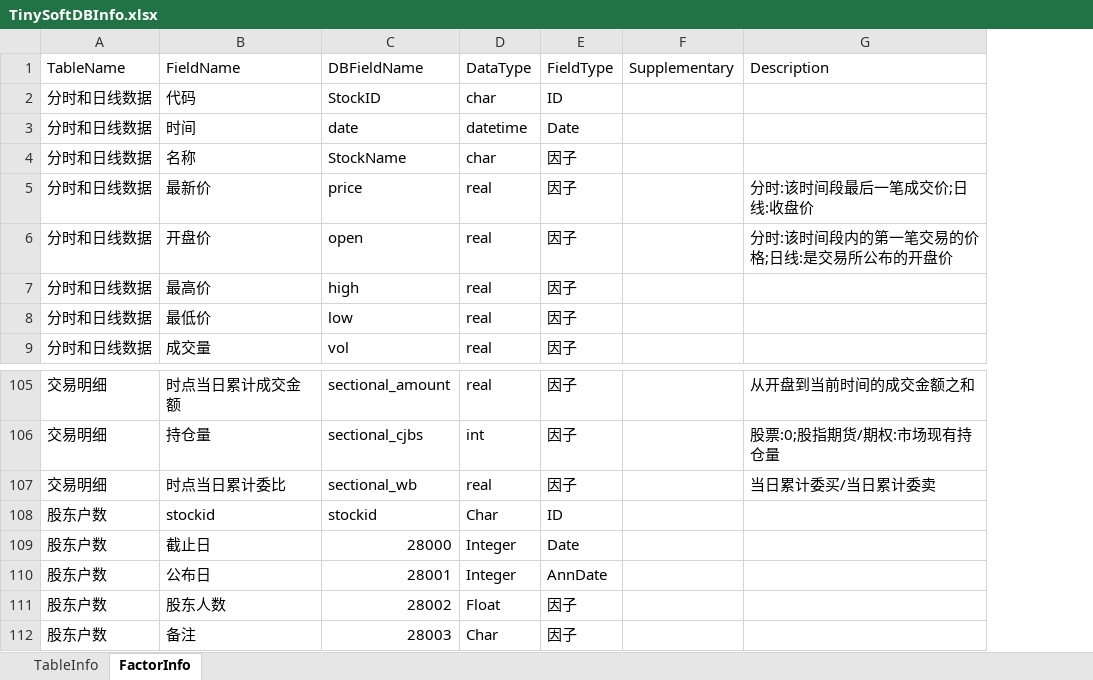
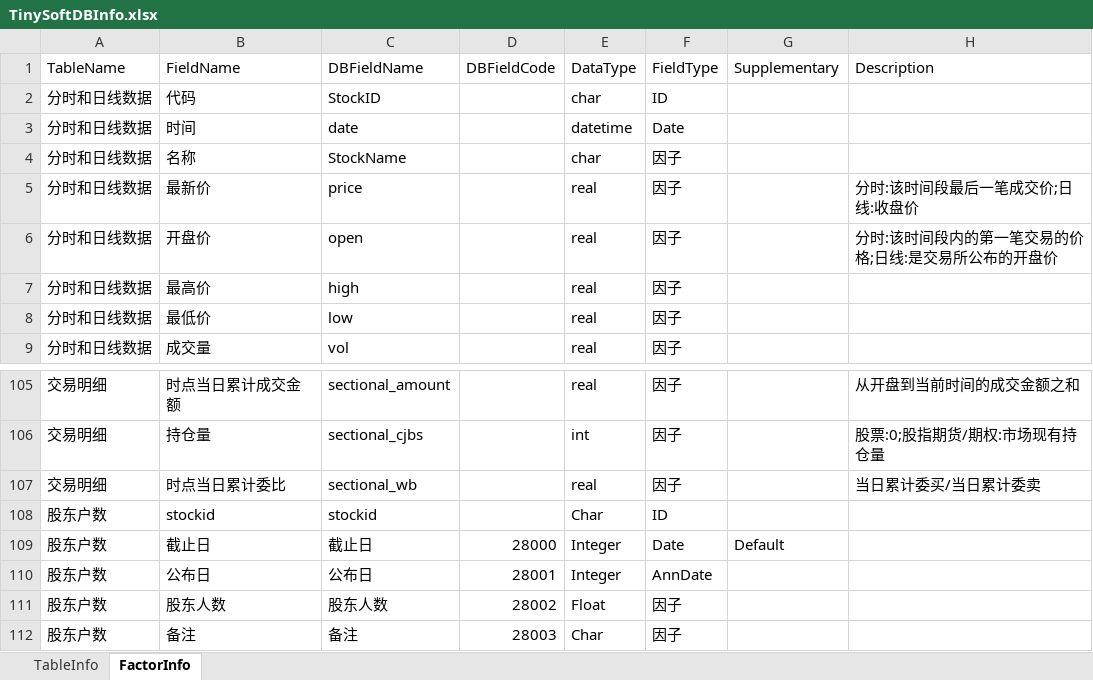
Before and after one commit to Scorpi000/QuantStudio, an Excel workbook: QuantStudio/Resource/TinySoftDBInfo.xlsx, sheet FactorInfo, drawn as a sheet; only a part is shown, gaps mark what is left out; values as stored, in another font and other column widths than the file's, no borders; addresses are those after the commit; the diff names each change by its address in the sheet, - before the commit and + after, or states it on an @@ line.

```diff
--- a/QuantStudio/Resource/TinySoftDBInfo.xlsx (sheet FactorInfo)
+++ b/QuantStudio/Resource/TinySoftDBInfo.xlsx (sheet FactorInfo)
+column D, row 1: DBFieldCode; rows 109-112: 28000 | 28001 | 28002 | 28003
-C109: 28000
+C109: 截止日
-G109: (empty)
+G109: Default
-C110: 28001
+C110: 公布日
-C111: 28002
+C111: 股东人数
-C112: 28003
+C112: 备注
```
Also changed, not shown: 2 other files.
